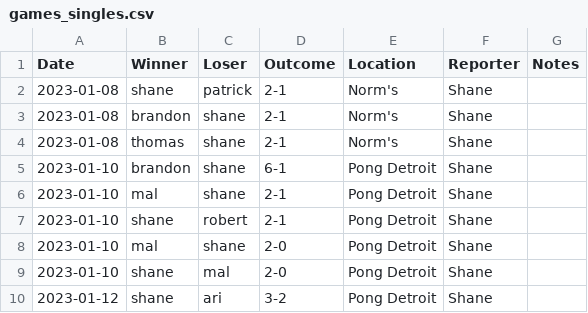
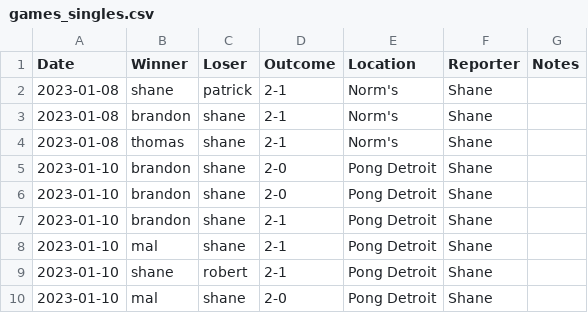
Before and after one commit to nutratech/pong_ratings, a CSV file: pong/data/games_singles.csv, drawn as a sheet; only a part is shown; the shorter side is filled out with more unchanged rows.

Commit message:
expand 6-1 to 3 matches

```diff
--- a/pong/data/games_singles.csv
+++ b/pong/data/games_singles.csv
@@ -4,3 +4,5 @@ Date,Winner,Loser,Outcome,Location,Reporter,Notes
 2023-01-08,thomas,shane,2-1,Norm's,Shane,
-2023-01-10,brandon,shane,6-1,Pong Detroit,Shane,
+2023-01-10,brandon,shane,2-0,Pong Detroit,Shane,
+2023-01-10,brandon,shane,2-0,Pong Detroit,Shane,
+2023-01-10,brandon,shane,2-1,Pong Detroit,Shane,
 2023-01-10,mal,shane,2-1,Pong Detroit,Shane,
```
